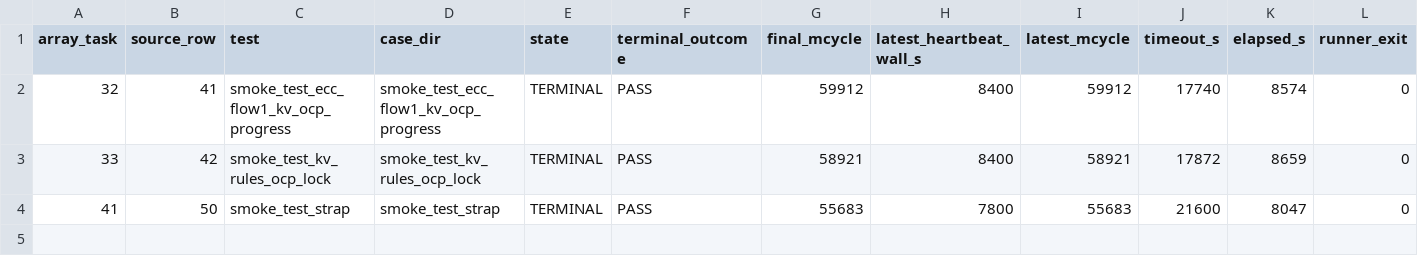
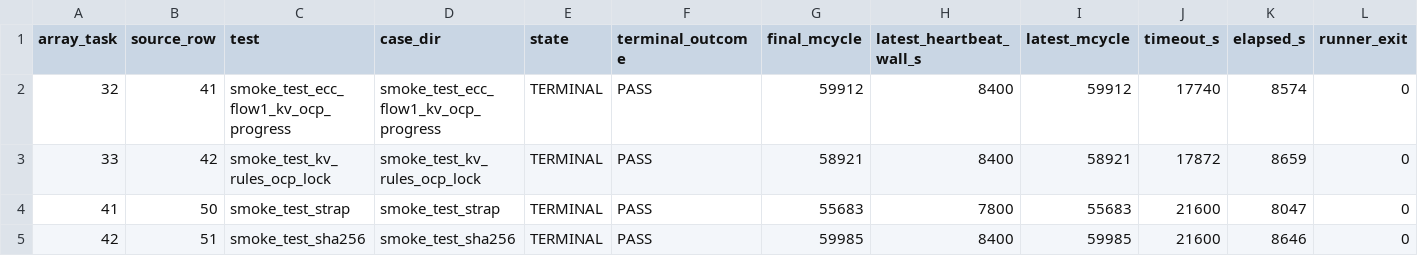
Before and after one commit to QD-EDA/qd-bfm, a TSV file: evidence/caliptra-bfm-top-firmware-wave1-c339-20261012/m5b-rerun-20261012-01/pass-evidence-799/results.tsv, drawn as a sheet; only a part is shown; rows hold the shown columns only; the diff names each change by its address in the sheet, - before the commit and + after, or states it on an @@ line.

Commit message:
docs: record task 799_42 pass

```diff
--- a/evidence/caliptra-bfm-top-firmware-wave1-c339-20261012/m5b-rerun-20261012-01/pass-evidence-799/results.tsv
+++ b/evidence/caliptra-bfm-top-firmware-wave1-c339-20261012/m5b-rerun-20261012-01/pass-evidence-799/results.tsv
+row 5: 42 | 51 | smoke_test_sha256 | smoke_test_sha256 | TERMINAL | PASS | 59985 | 8400 | 59985 | 21600 | 8646 | 0
```
Also changed, not shown: evidence/caliptra-bfm-top-firmware-wave1-c339-20261012/m5b-rerun-20261012-01/results.tsv, 28 other files.
